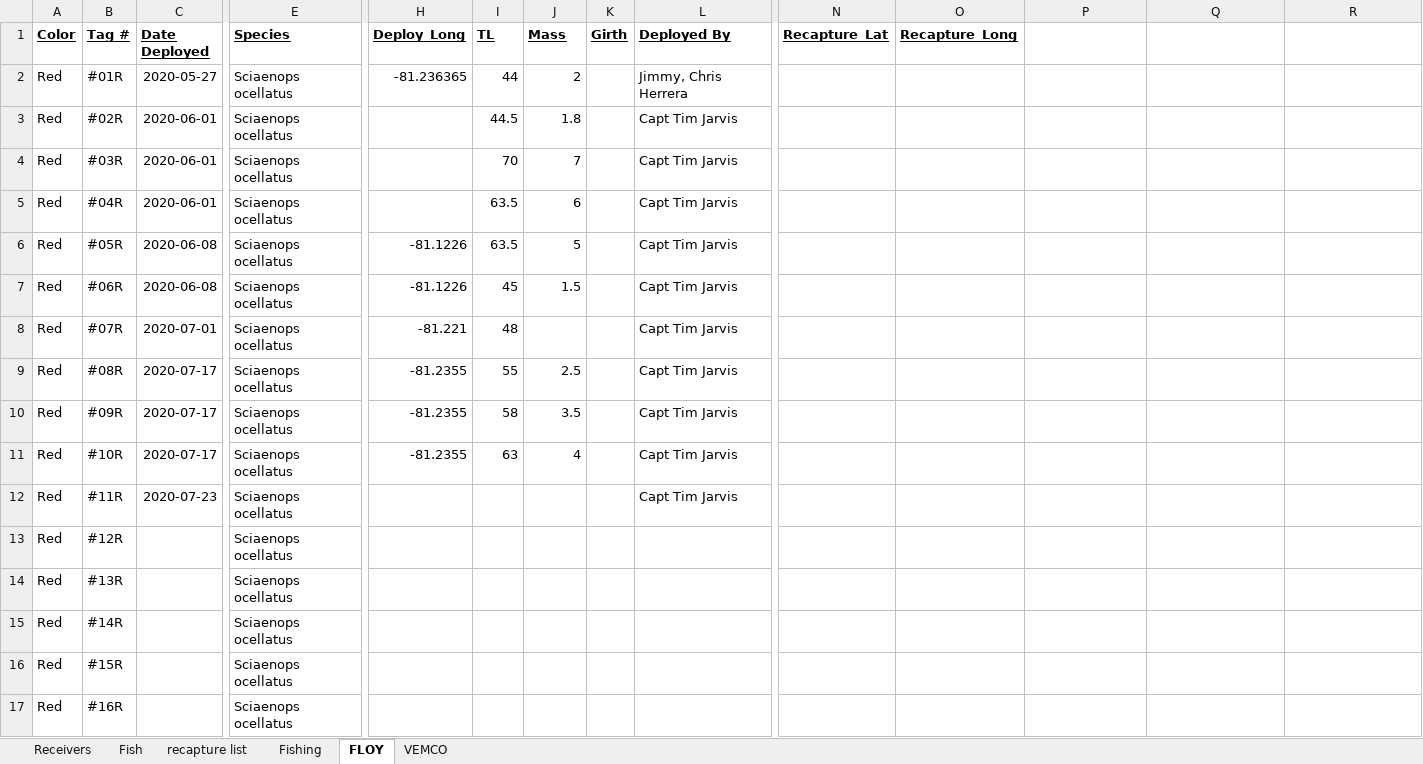
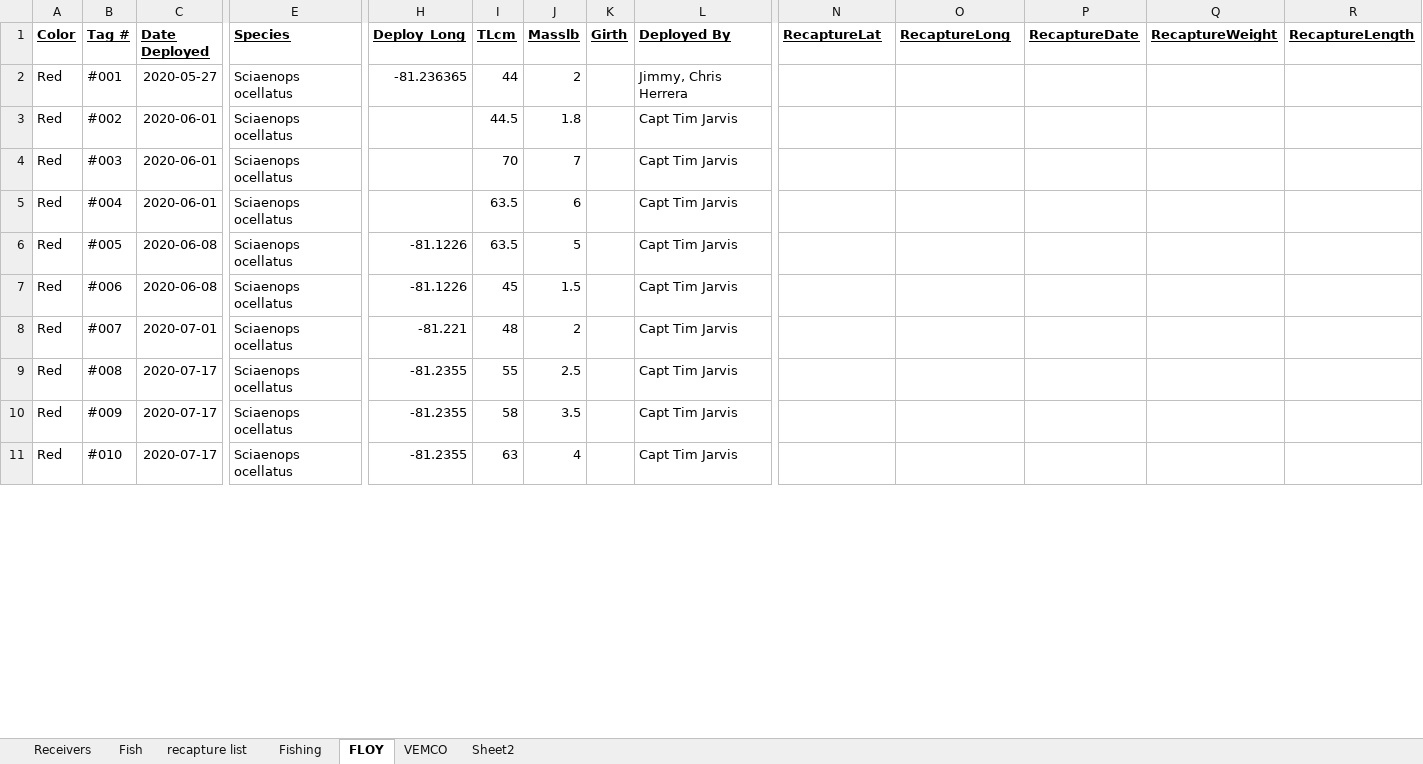
Before and after one commit to stevelongmire/redfish, an Excel workbook: Databases/Acoustic Database SML.xlsx, sheet FLOY, drawn as a sheet; only a part is shown, gaps mark what is left out; values as stored, in another font and other column widths than the file's, no borders; removed rows and columns are numbered as before the commit, all else as after; rows hold the shown columns only; the diff covers the shown part only; the diff names each change by its address in the sheet, - before the commit and + after, or states it on an @@ line.

```diff
--- a/Databases/Acoustic Database SML.xlsx (sheet FLOY)
+++ b/Databases/Acoustic Database SML.xlsx (sheet FLOY)
+sheet tab: Sheet2
-I1: TL
+I1: TLcm
-J1: Mass
+J1: Masslb
-N1: Recapture_Lat
+N1: RecaptureLat
-O1: Recapture_Long
+O1: RecaptureLong
-P1: (empty)
+P1: RecaptureDate
-Q1: (empty)
+Q1: RecaptureWeight
-R1: (empty)
+R1: RecaptureLength
-B2 (Tag #): #01R
+B2 (Tag #): #001
-B3 (Tag #): #02R
+B3 (Tag #): #002
-B4 (Tag #): #03R
+B4 (Tag #): #003
-B5 (Tag #): #04R
+B5 (Tag #): #004
-B6 (Tag #): #05R
+B6 (Tag #): #005
-B7 (Tag #): #06R
+B7 (Tag #): #006
-B8 (Tag #): #07R
+B8 (Tag #): #007
-J8 (Masslb): (empty)
+J8 (Masslb): 2
-B9 (Tag #): #08R
+B9 (Tag #): #008
-B10 (Tag #): #09R
+B10 (Tag #): #009
-B11 (Tag #): #10R
+B11 (Tag #): #010
-row 12: Red | #11R | 2020-07-23 | Sciaenops ocellatus |  |  |  |  | Capt Tim Jarvis
-row 13: Red | #12R |  | Sciaenops ocellatus
-row 14: Red | #13R |  | Sciaenops ocellatus
-row 15: Red | #14R |  | Sciaenops ocellatus
-row 16: Red | #15R |  | Sciaenops ocellatus
-row 17: Red | #16R |  | Sciaenops ocellatus
```
Also changed, not shown: other rows of this sheet, sheet Fish, sheet Fishing, sheet Receivers, 2 other files.
